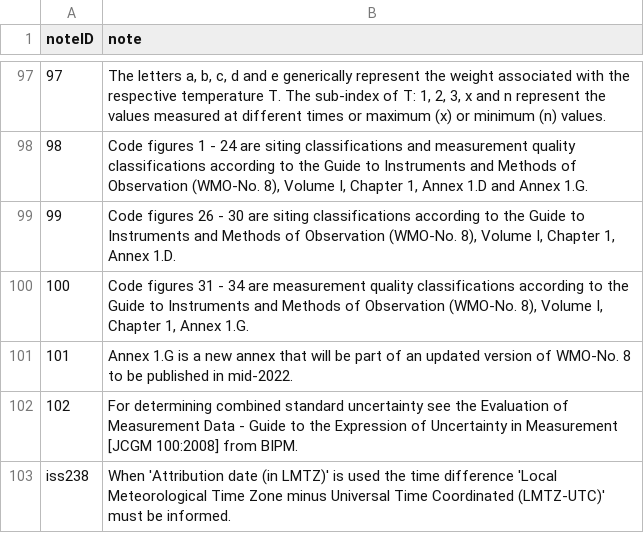
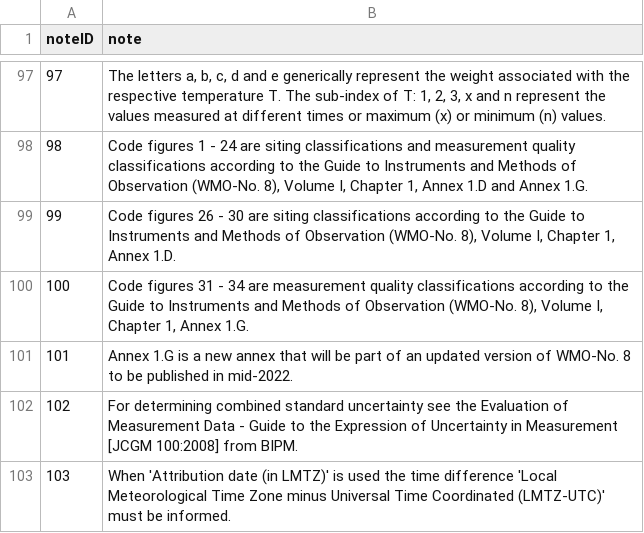
Before and after one commit to wmo-im/BUFR4, a CSV file: notes/BUFRCREX_CodeFlag_notes.csv, drawn as a sheet; only a part is shown, gaps mark what is left out.

```diff
--- a/notes/BUFRCREX_CodeFlag_notes.csv
+++ b/notes/BUFRCREX_CodeFlag_notes.csv
@@ -102,2 +102,2 @@ noteID,note
 102,"For determining combined standard uncertainty see the Evaluation of Measurement Data - Guide to the Expression of Uncertainty in Measurement [JCGM 100:2008] from BIPM."
-iss238,"When 'Attribution date (in LMTZ)' is used the time difference 'Local Meteorological Time Zone minus Universal Time Coordinated (LMTZ-UTC)' must be informed."
+103,"When 'Attribution date (in LMTZ)' is used the time difference 'Local Meteorological Time Zone minus Universal Time Coordinated (LMTZ-UTC)' must be informed."
```
Also changed, not shown: BUFRCREX_CodeFlag_en_08.csv, BUFR_TableD_en_07.csv, 1 other file.
